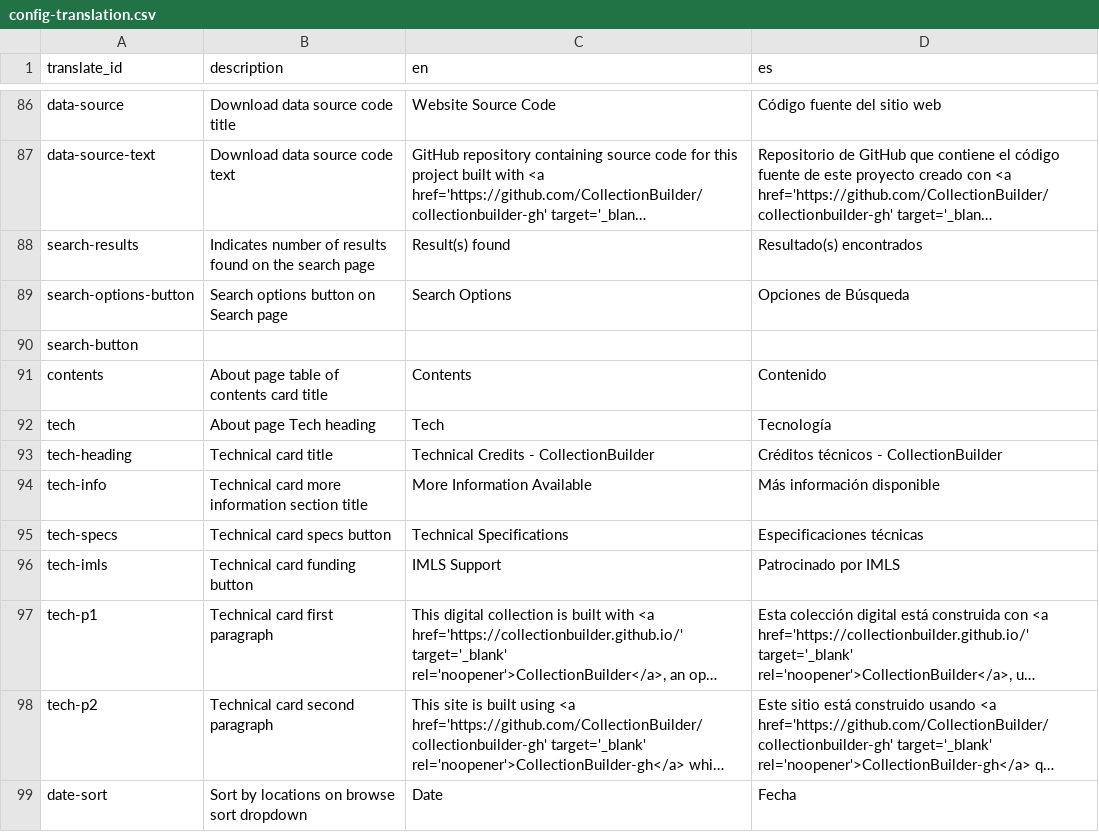
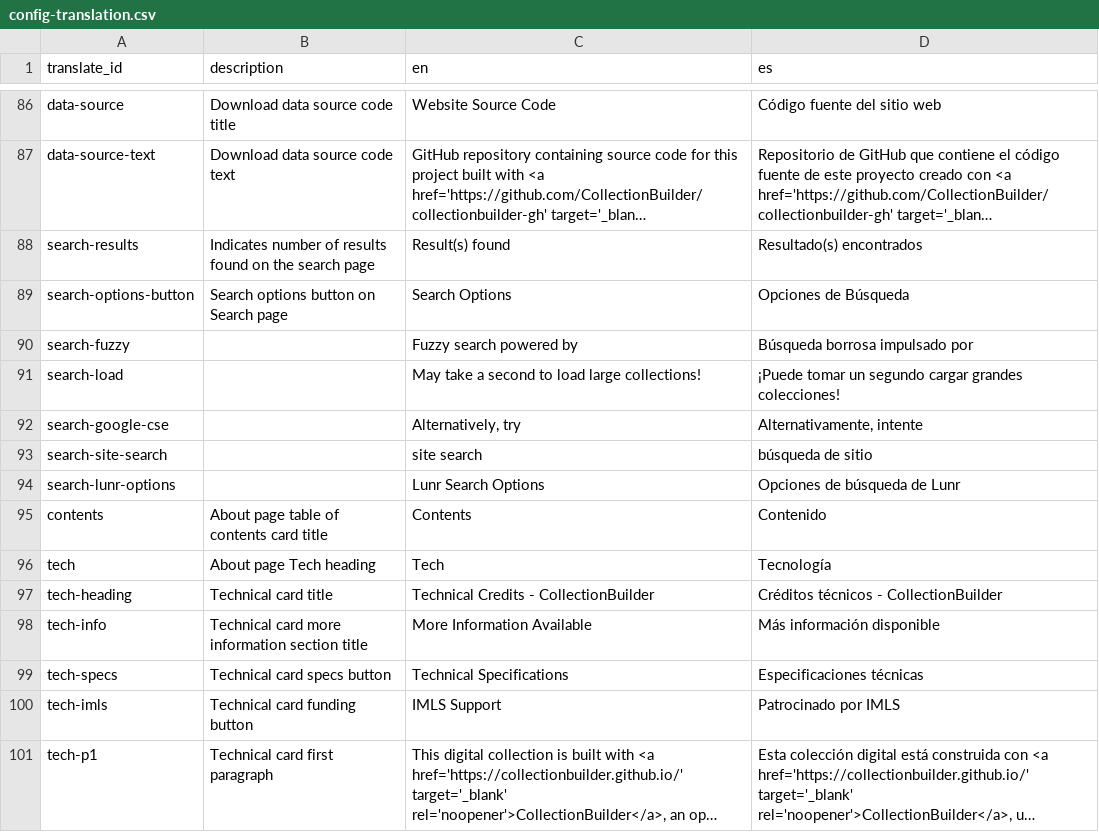
Before and after one commit to owikle/cb-multilingual-again, a CSV file: _data/config-translation.csv, drawn as a sheet; only a part is shown, gaps mark what is left out; the shorter side is filled out with more unchanged rows; long unchanged cells end in ….

Commit message:
more search setup

```diff
--- a/_data/config-translation.csv
+++ b/_data/config-translation.csv
@@ -89,3 +89,7 @@ search-results,Indicates number of results found on the search page,Result(s) fo
 search-options-button,Search options button on Search page,Search Options,Opciones de Búsqueda
-search-button,
+search-fuzzy,,Fuzzy search powered by,Búsqueda borrosa impulsado por
+search-load,,May take a second to load large collections!,¡Puede tomar un segundo cargar grandes colecciones!
+search-google-cse,,"Alternatively, try","Alternativamente, intente"
+search-site-search,,site search,búsqueda de sitio
+search-lunr-options,,Lunr Search Options,Opciones de búsqueda de Lunr
 contents,About page table of contents card title,Contents,Contenido
```
Also changed, not shown: _data/config-search.csv, 1 other file.
